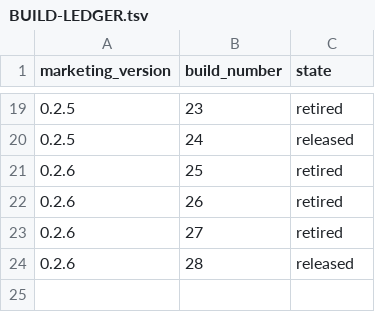
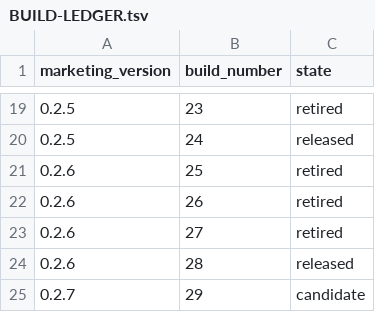
Before and after one commit to quboliu/noonmark, a TSV file: release/BUILD-LEDGER.tsv, drawn as a sheet; only a part is shown, gaps mark what is left out.

Commit message:
chore(release): prepare 0.2.7 build 29 trial candidate
Register the local trial candidate and document its compatibility, validation limits, rollback, rollout, and monitoring boundaries.

Failure-Case: FAIL-2026-08-11-01

```diff
--- a/release/BUILD-LEDGER.tsv
+++ b/release/BUILD-LEDGER.tsv
@@ -24 +24,2 @@ marketing_version	build_number	state
 0.2.6	28	released
+0.2.7	29	candidate
```
Also changed, not shown: 3 other files.
